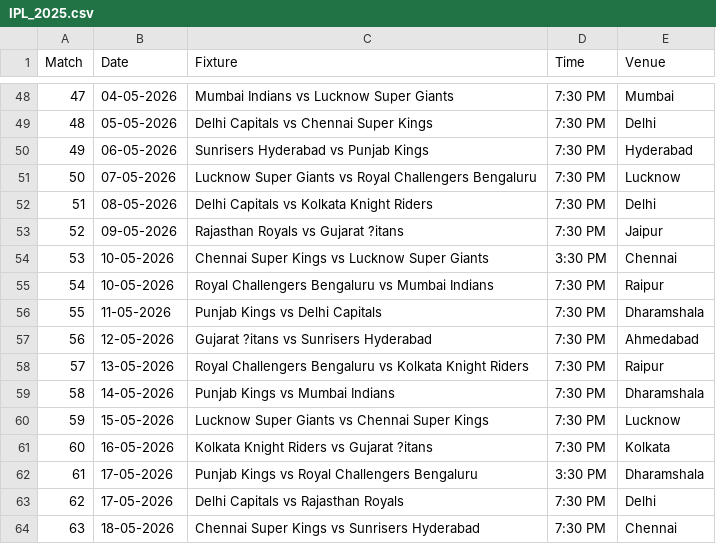
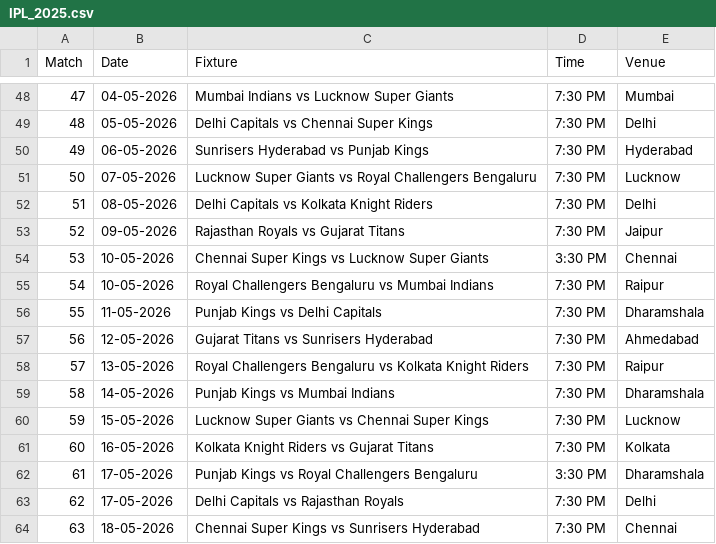
Before and after one commit to krshnavij/IPL_2025, a CSV file: IPL_2025.csv, drawn as a sheet; only a part is shown, gaps mark what is left out; the diff covers the shown part only.

```diff
--- a/IPL_2025.csv
+++ b/IPL_2025.csv
@@ -52,3 +52,3 @@ Match,Date,Fixture,Time,Venue
 51,08-05-2026,Delhi Capitals vs Kolkata Knight Riders,7:30 PM,Delhi
-52,09-05-2026,Rajasthan Royals vs Gujarat ?itans,7:30 PM,Jaipur
+52,09-05-2026,Rajasthan Royals vs Gujarat Titans,7:30 PM,Jaipur
 53,10-05-2026,Chennai Super Kings vs Lucknow Super Giants,3:30 PM,Chennai
@@ -56,3 +56,3 @@ Match,Date,Fixture,Time,Venue
 55,11-05-2026,Punjab Kings vs Delhi Capitals,7:30 PM,Dharamshala
-56,12-05-2026,Gujarat ?itans vs Sunrisers Hyderabad,7:30 PM,Ahmedabad
+56,12-05-2026,Gujarat Titans vs Sunrisers Hyderabad,7:30 PM,Ahmedabad
 57,13-05-2026,Royal Challengers Bengaluru vs Kolkata Knight Riders,7:30 PM,Raipur
@@ -60,3 +60,3 @@ Match,Date,Fixture,Time,Venue
 59,15-05-2026,Lucknow Super Giants vs Chennai Super Kings,7:30 PM,Lucknow
-60,16-05-2026,Kolkata Knight Riders vs Gujarat ?itans,7:30 PM,Kolkata
+60,16-05-2026,Kolkata Knight Riders vs Gujarat Titans,7:30 PM,Kolkata
 61,17-05-2026,Punjab Kings vs Royal Challengers Bengaluru,3:30 PM,Dharamshala
```
Also changed, not shown: 7 edited cells elsewhere in this file.
